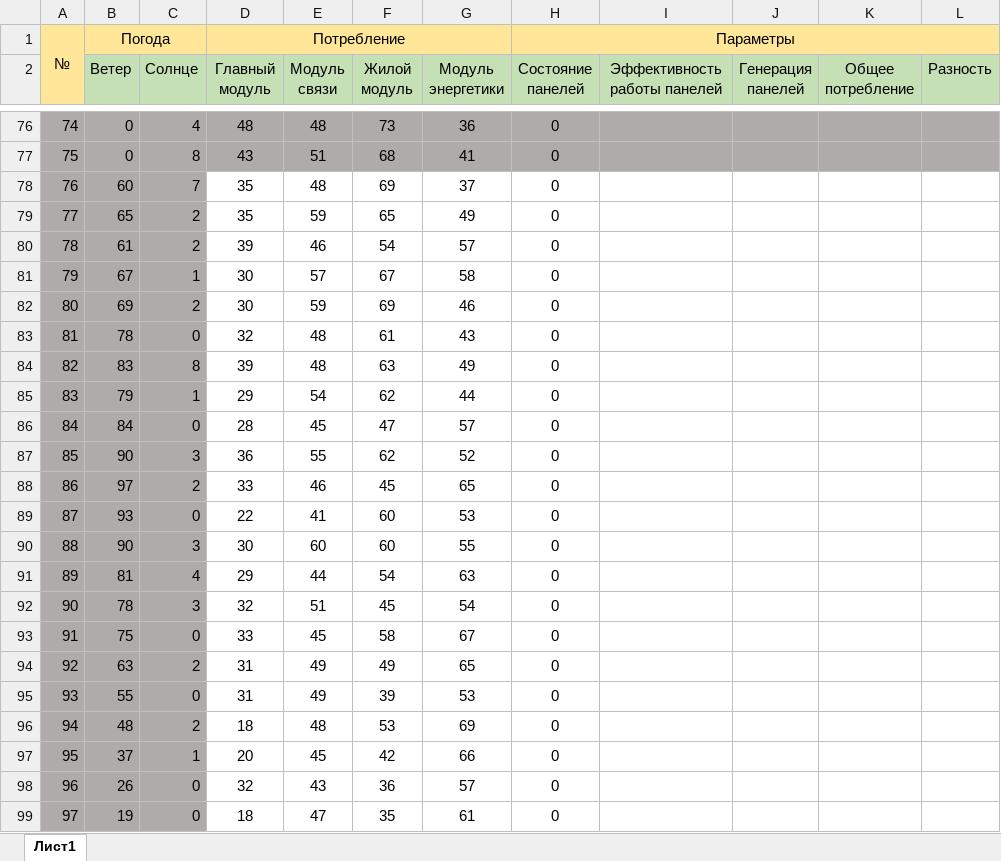
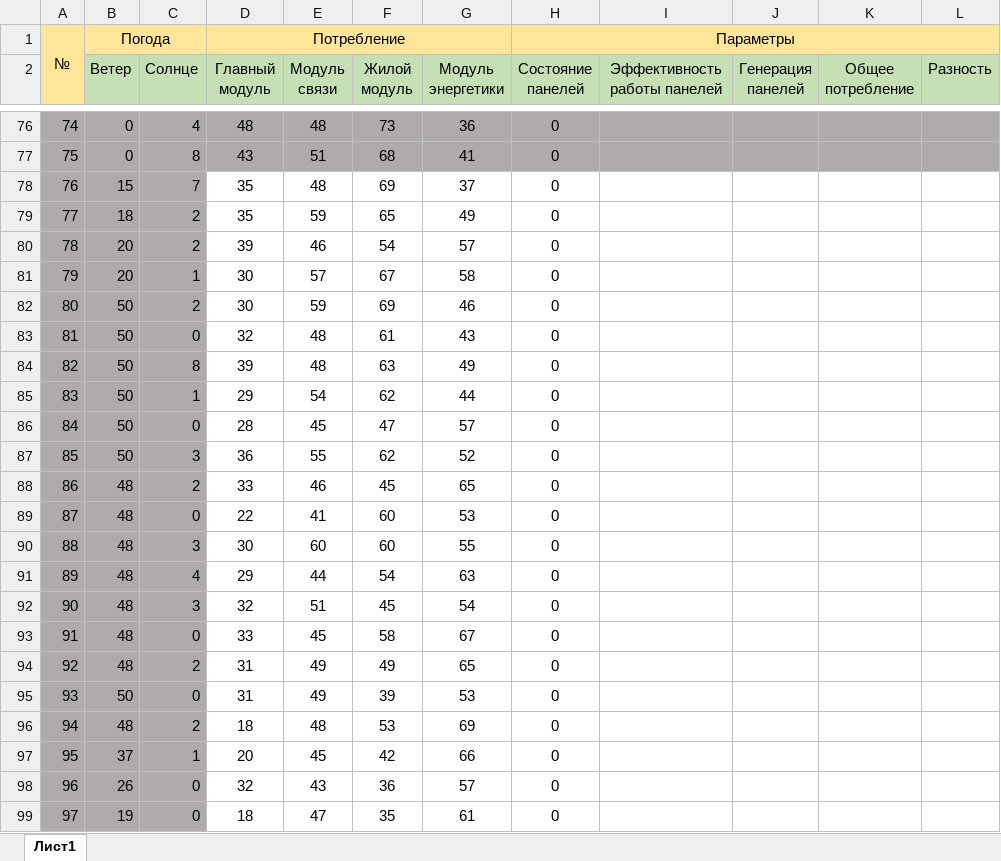
Before and after one commit to DAMPFERS/MARS, an Excel workbook: Купол Энергетики/Сonsumption plan Data_frame_4.xlsx, sheet Лист1, drawn as a sheet; only a part is shown, gaps mark what is left out; values as stored, in another font and other column widths than the file's, no borders; the diff covers the shown part only; the diff names each change by its address in the sheet, - before the commit and + after, or states it on an @@ line.

```diff
--- a/Купол Энергетики/Сonsumption plan Data_frame_4.xlsx (sheet Лист1)
+++ b/Купол Энергетики/Сonsumption plan Data_frame_4.xlsx (sheet Лист1)
-B78 (Ветер): 60
+B78 (Ветер): 15
-B79 (Ветер): 65
+B79 (Ветер): 18
-B80 (Ветер): 61
+B80 (Ветер): 20
-B81 (Ветер): 67
+B81 (Ветер): 20
-B82 (Ветер): 69
+B82 (Ветер): 50
-B83 (Ветер): 78
+B83 (Ветер): 50
-B84 (Ветер): 83
+B84 (Ветер): 50
-B85 (Ветер): 79
+B85 (Ветер): 50
-B86 (Ветер): 84
+B86 (Ветер): 50
-B87 (Ветер): 90
+B87 (Ветер): 50
-B88 (Ветер): 97
+B88 (Ветер): 48
-B89 (Ветер): 93
+B89 (Ветер): 48
-B90 (Ветер): 90
+B90 (Ветер): 48
-B91 (Ветер): 81
+B91 (Ветер): 48
-B92 (Ветер): 78
+B92 (Ветер): 48
-B93 (Ветер): 75
+B93 (Ветер): 48
-B94 (Ветер): 63
+B94 (Ветер): 48
-B95 (Ветер): 55
+B95 (Ветер): 50
```
Also changed, not shown: 50 edited cells elsewhere in this sheet, Купол Энергетики/Сonsumption plan Data_frame_1.xlsx, Купол Энергетики/Сonsumption plan Data_frame_2.xlsx, 5 other files.
